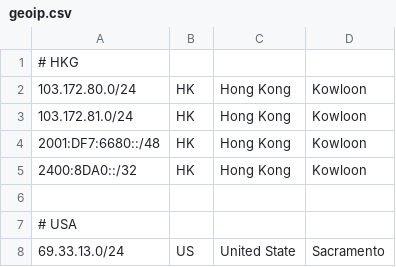
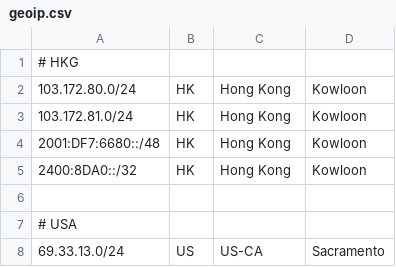
Before and after one commit to FusionPlmH/ip-geo-feed, a CSV file: geoip.csv, drawn as a sheet.

Commit message:
Update geoip.csv

```diff
--- a/geoip.csv
+++ b/geoip.csv
@@ -7,2 +7,2 @@
 # USA,
-69.33.13.0/24,US,United State,Sacramento
+69.33.13.0/24,US,US-CA,Sacramento
```
